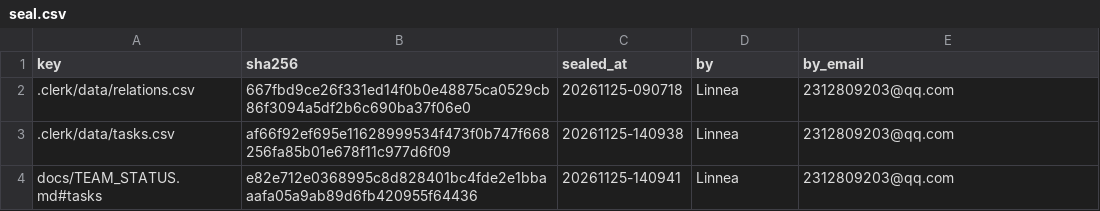
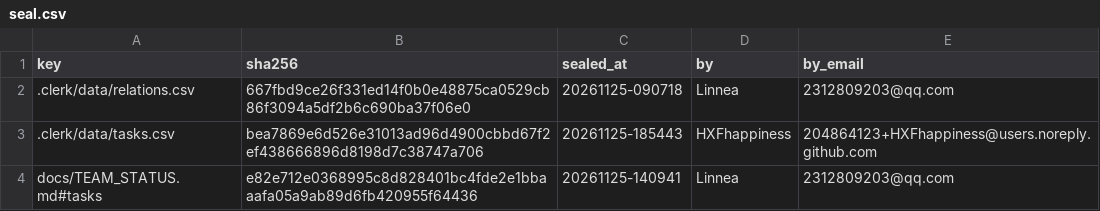
Before and after one commit to IweirdoI/OmniAble, a CSV file: .clerk/seal/seal.csv, drawn as a sheet.

```diff
--- a/.clerk/seal/seal.csv
+++ b/.clerk/seal/seal.csv
@@ -2,3 +2,3 @@ key,sha256,sealed_at,by,by_email
 .clerk/data/relations.csv,667fbd9ce26f331ed14f0b0e48875ca0529cb86f3094a5df2b6c690ba37f06e0,20261125-090718,Linnea,2312809203@qq.com
-.clerk/data/tasks.csv,af66f92ef695e11628999534f473f0b747f668256fa85b01e678f11c977d6f09,20261125-140938,Linnea,2312809203@qq.com
+.clerk/data/tasks.csv,bea7869e6d526e31013ad96d4900cbbd67f2ef438666896d8198d7c38747a706,20261125-185443,HXFhappiness,204864123+HXFhappiness@users.noreply.github.com
 docs/TEAM_STATUS.md#tasks,e82e712e0368995c8d828401bc4fde2e1bbaaafa05a9ab89d6fb420955f64436,20261125-140941,Linnea,2312809203@qq.com
```
Also changed, not shown: .clerk/data/tasks.csv.
